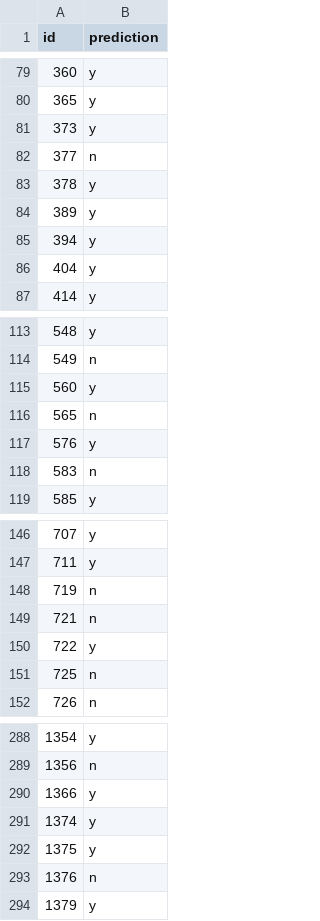
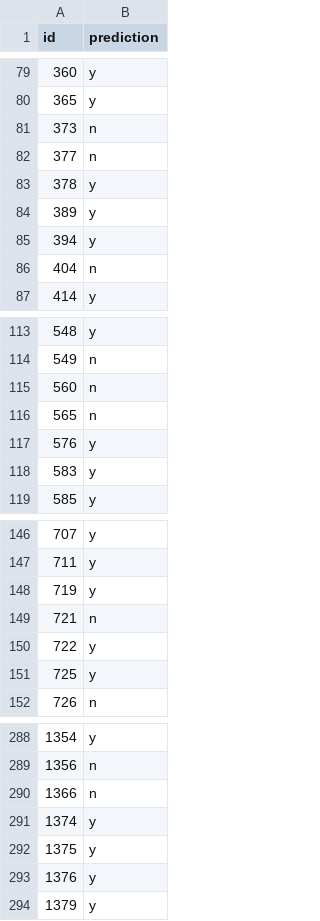
Before and after one commit to taimir/DMC2015-2016, a CSV file: DMC1/predictions_dmc1_rfnan.csv.csv (was DMC1/predictions_dmc1.csv), drawn as a sheet; only a part is shown, gaps mark what is left out; the diff covers the shown part only.

```diff
--- a/DMC1/predictions_dmc1.csv
+++ b/DMC1/predictions_dmc1_rfnan.csv.csv
@@ -80,3 +80,3 @@
 365,"y"
-373,"y"
+373,"n"
 377,"n"
@@ -85,3 +85,3 @@
 394,"y"
-404,"y"
+404,"n"
 414,"y"
@@ -114,6 +114,6 @@
 549,"n"
-560,"y"
+560,"n"
 565,"n"
 576,"y"
-583,"n"
+583,"y"
 585,"y"
@@ -147,6 +147,6 @@
 711,"y"
-719,"n"
+719,"y"
 721,"n"
 722,"y"
-725,"n"
+725,"y"
 726,"n"
@@ -289,6 +289,6 @@
 1356,"n"
-1366,"y"
+1366,"n"
 1374,"y"
 1375,"y"
-1376,"n"
+1376,"y"
 1379,"y"
```
Also changed, not shown: 63 edited cells elsewhere in this file, 2 other files.
